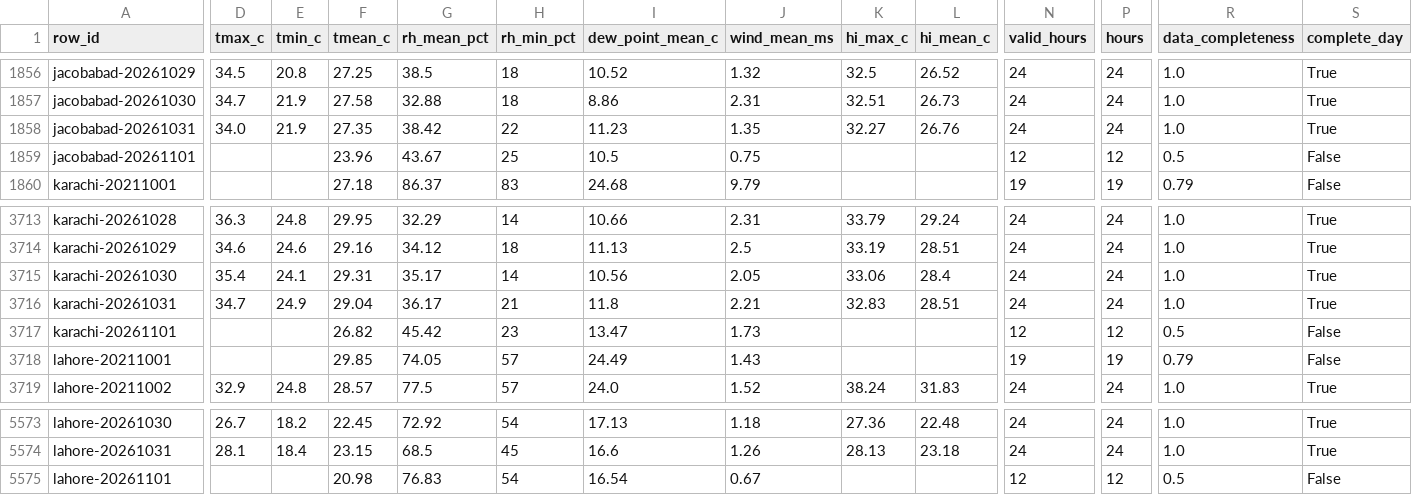
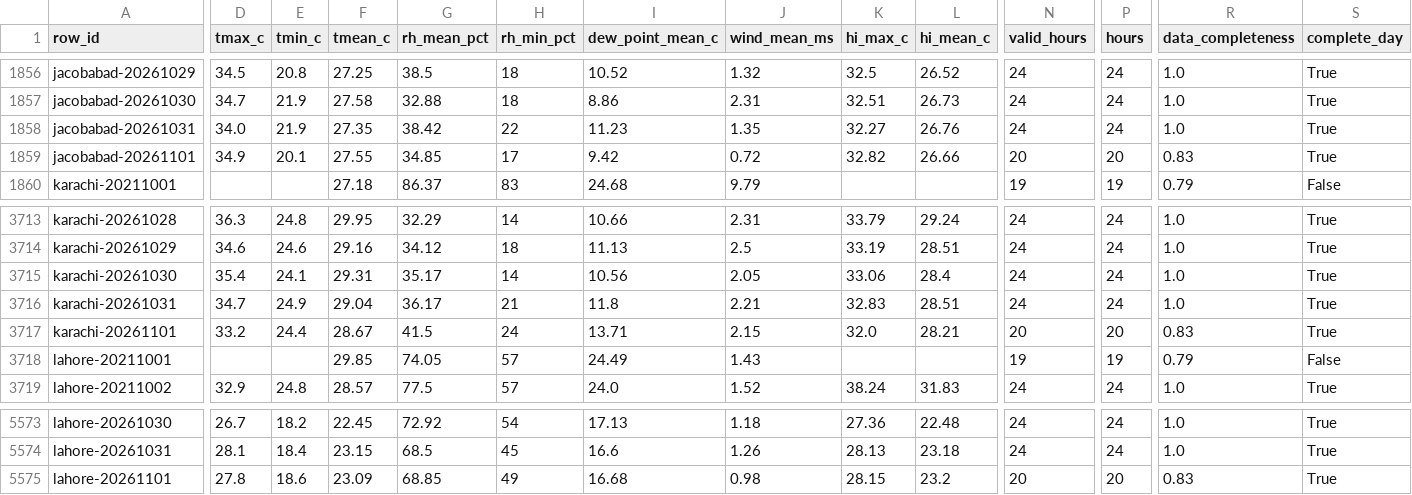
Before and after one commit to laiba2526/heatshield-pakistan, a CSV file: data/gold/heat_daily.csv, drawn as a sheet; only a part is shown, gaps mark what is left out; the diff covers the shown part only; the diff names each change by its address in the sheet, - before the commit and + after, or states it on an @@ line.

```diff
--- a/data/gold/heat_daily.csv
+++ b/data/gold/heat_daily.csv
-D1859 (tmax_c): (empty)
+D1859 (tmax_c): 34.9
-E1859 (tmin_c): (empty)
+E1859 (tmin_c): 20.1
-F1859 (tmean_c): 23.96
+F1859 (tmean_c): 27.55
-G1859 (rh_mean_pct): 43.67
+G1859 (rh_mean_pct): 34.85
-H1859 (rh_min_pct): 25
+H1859 (rh_min_pct): 17
-I1859 (dew_point_mean_c): 10.5
+I1859 (dew_point_mean_c): 9.42
-J1859 (wind_mean_ms): 0.75
+J1859 (wind_mean_ms): 0.72
-K1859 (hi_max_c): (empty)
+K1859 (hi_max_c): 32.82
-L1859 (hi_mean_c): (empty)
+L1859 (hi_mean_c): 26.66
-N1859 (valid_hours): 12
+N1859 (valid_hours): 20
-P1859 (hours): 12
+P1859 (hours): 20
-R1859 (data_completeness): 0.5
+R1859 (data_completeness): 0.83
-S1859 (complete_day): False
+S1859 (complete_day): True
-D3717 (tmax_c): (empty)
+D3717 (tmax_c): 33.2
-E3717 (tmin_c): (empty)
+E3717 (tmin_c): 24.4
-F3717 (tmean_c): 26.82
+F3717 (tmean_c): 28.67
-G3717 (rh_mean_pct): 45.42
+G3717 (rh_mean_pct): 41.5
-H3717 (rh_min_pct): 23
+H3717 (rh_min_pct): 24
-I3717 (dew_point_mean_c): 13.47
+I3717 (dew_point_mean_c): 13.71
-J3717 (wind_mean_ms): 1.73
+J3717 (wind_mean_ms): 2.15
-K3717 (hi_max_c): (empty)
+K3717 (hi_max_c): 32.0
-L3717 (hi_mean_c): (empty)
+L3717 (hi_mean_c): 28.21
-N3717 (valid_hours): 12
+N3717 (valid_hours): 20
-P3717 (hours): 12
+P3717 (hours): 20
-R3717 (data_completeness): 0.5
+R3717 (data_completeness): 0.83
-S3717 (complete_day): False
+S3717 (complete_day): True
-D5575 (tmax_c): (empty)
+D5575 (tmax_c): 27.8
-E5575 (tmin_c): (empty)
+E5575 (tmin_c): 18.6
-F5575 (tmean_c): 20.98
+F5575 (tmean_c): 23.09
-G5575 (rh_mean_pct): 76.83
+G5575 (rh_mean_pct): 68.85
-H5575 (rh_min_pct): 54
+H5575 (rh_min_pct): 49
-I5575 (dew_point_mean_c): 16.54
+I5575 (dew_point_mean_c): 16.68
-J5575 (wind_mean_ms): 0.67
+J5575 (wind_mean_ms): 0.98
-K5575 (hi_max_c): (empty)
+K5575 (hi_max_c): 28.15
-L5575 (hi_mean_c): (empty)
+L5575 (hi_mean_c): 23.2
-N5575 (valid_hours): 12
+N5575 (valid_hours): 20
-P5575 (hours): 12
+P5575 (hours): 20
-R5575 (data_completeness): 0.5
+R5575 (data_completeness): 0.83
-S5575 (complete_day): False
+S5575 (complete_day): True
```
Also changed, not shown: 6 edited cells elsewhere in this file, data/gold/forecast_daily.csv, data/gold/predictions.csv, 11 other files.
